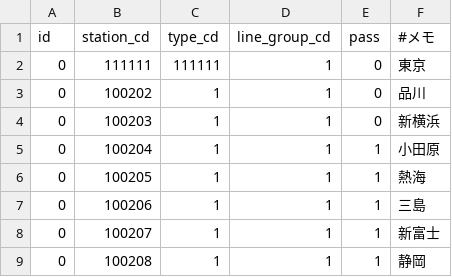
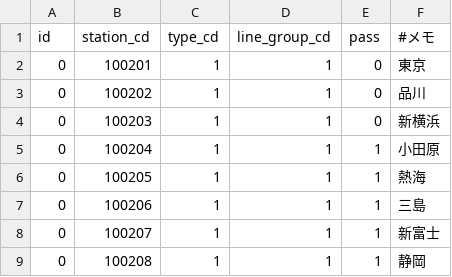
Before and after one commit to TrainLCD/StationAPI, a CSV file: data/5!station_station_types.csv, drawn as a sheet; only a part is shown.

Commit message:
一旦元の正常なデータに戻すマン

```diff
--- a/data/5!station_station_types.csv
+++ b/data/5!station_station_types.csv
@@ -1,3 +1,3 @@
 id,station_cd,type_cd,line_group_cd,pass,#メモ
-0,111111,111111,1,0,東京
+0,100201,1,1,0,東京
 0,100202,1,1,0,品川
```
